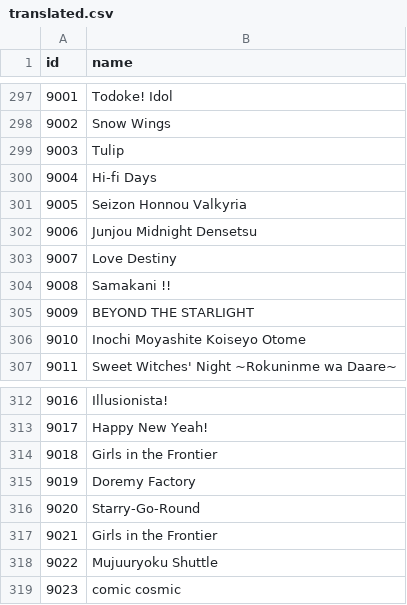
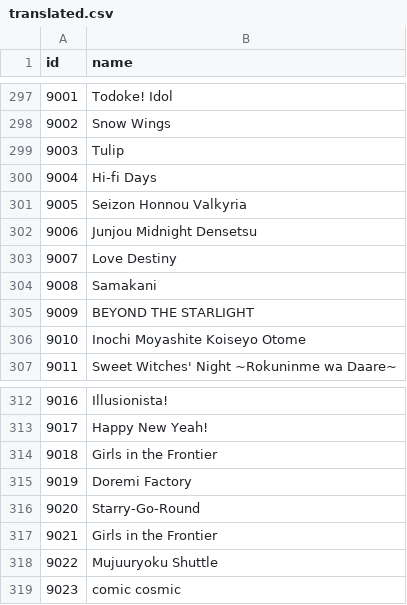
Before and after one commit to oayimikagakat/chihiro-static, a CSV file: translated.csv, drawn as a sheet; only a part is shown, gaps mark what is left out.

Commit message:
Update translated.csv

```diff
--- a/translated.csv
+++ b/translated.csv
@@ -303,3 +303,3 @@ id,name
 9007,Love Destiny
-9008,Samakani !!
+9008,Samakani
 9009,BEYOND THE STARLIGHT
@@ -314,3 +314,3 @@ id,name
 9018,Girls in the Frontier
-9019,Doremy Factory
+9019,Doremi Factory
 9020,Starry-Go-Round
```
